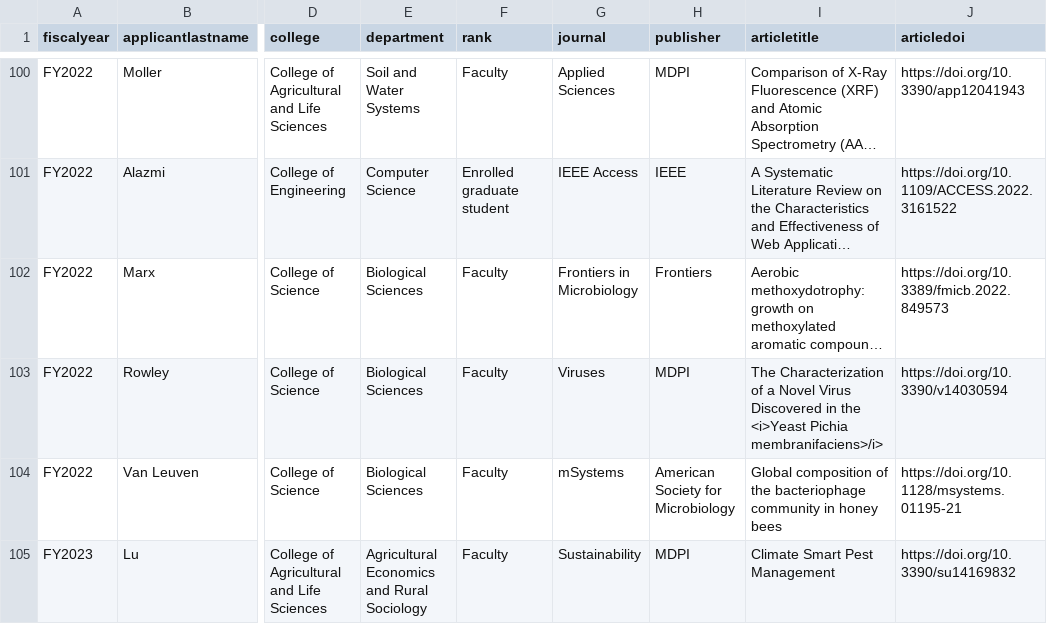
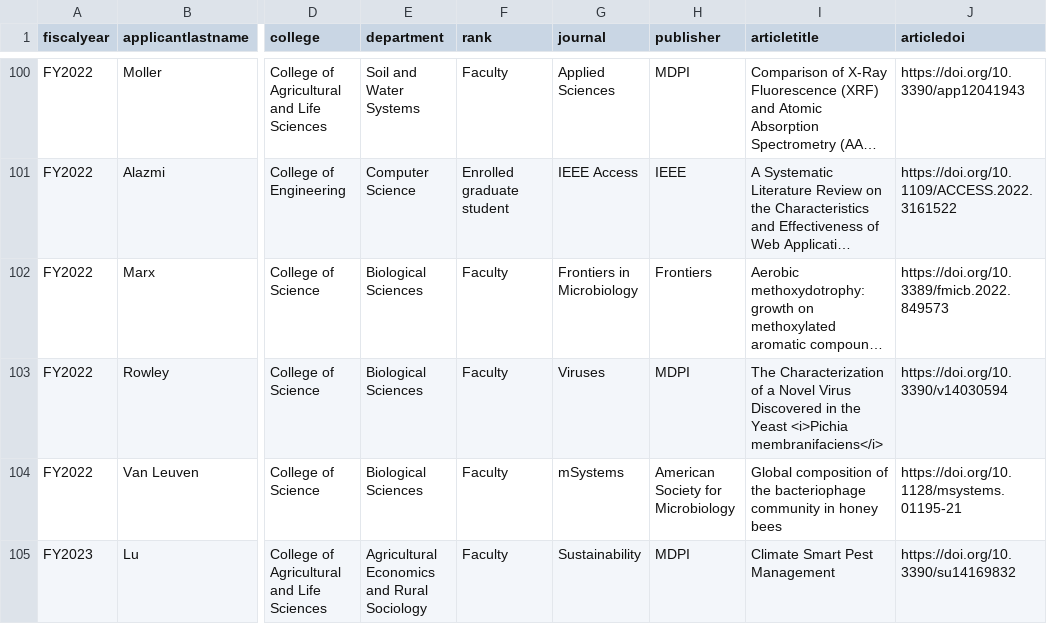
Before and after one commit to uidaholib/main-web-redesign_draft, a CSV file: _data/oapf_funded.csv, drawn as a sheet; only a part is shown, gaps mark what is left out; long unchanged cells end in …; the diff names each change by its address in the sheet, - before the commit and + after, or states it on an @@ line.

Commit message:
tweak character issue

```diff
--- a/_data/oapf_funded.csv
+++ b/_data/oapf_funded.csv
-I103 (articletitle): …in the <i>Yeast Pichia membranifaciens>/i>
+I103 (articletitle): …in the Yeast <i>Pichia membranifaciens</i>
```
